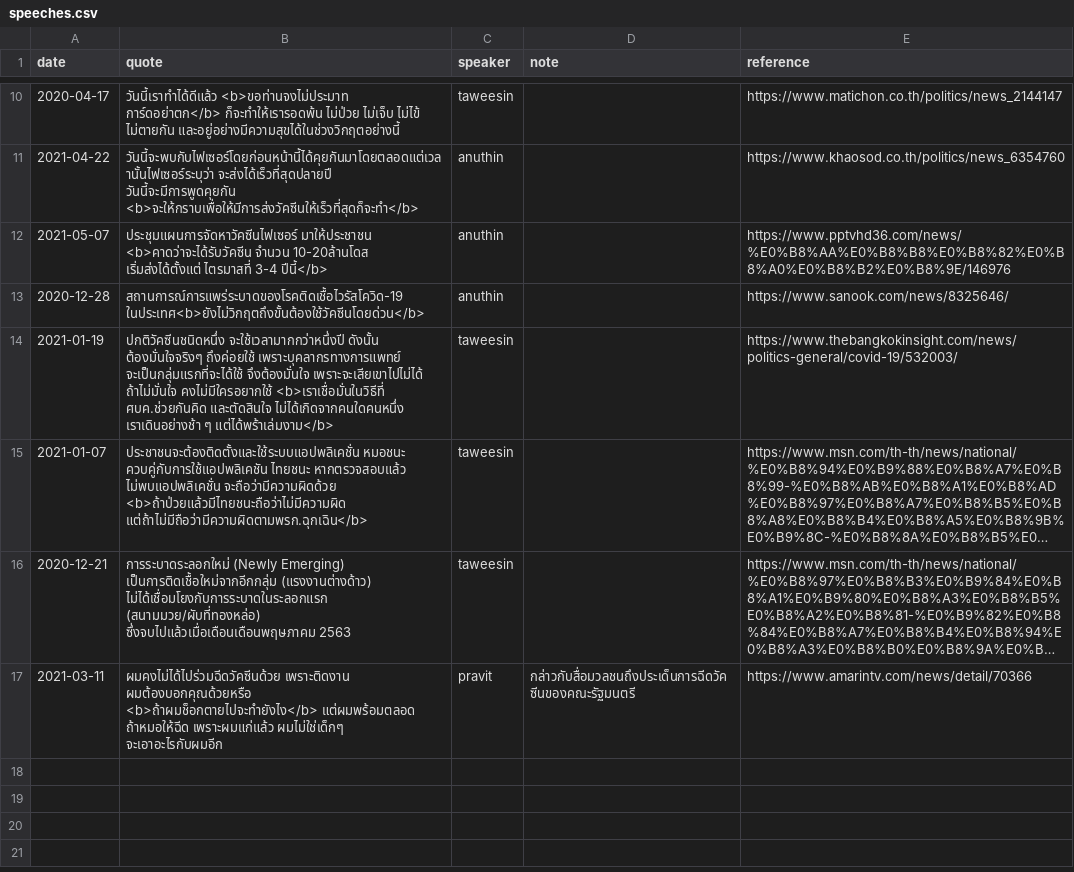
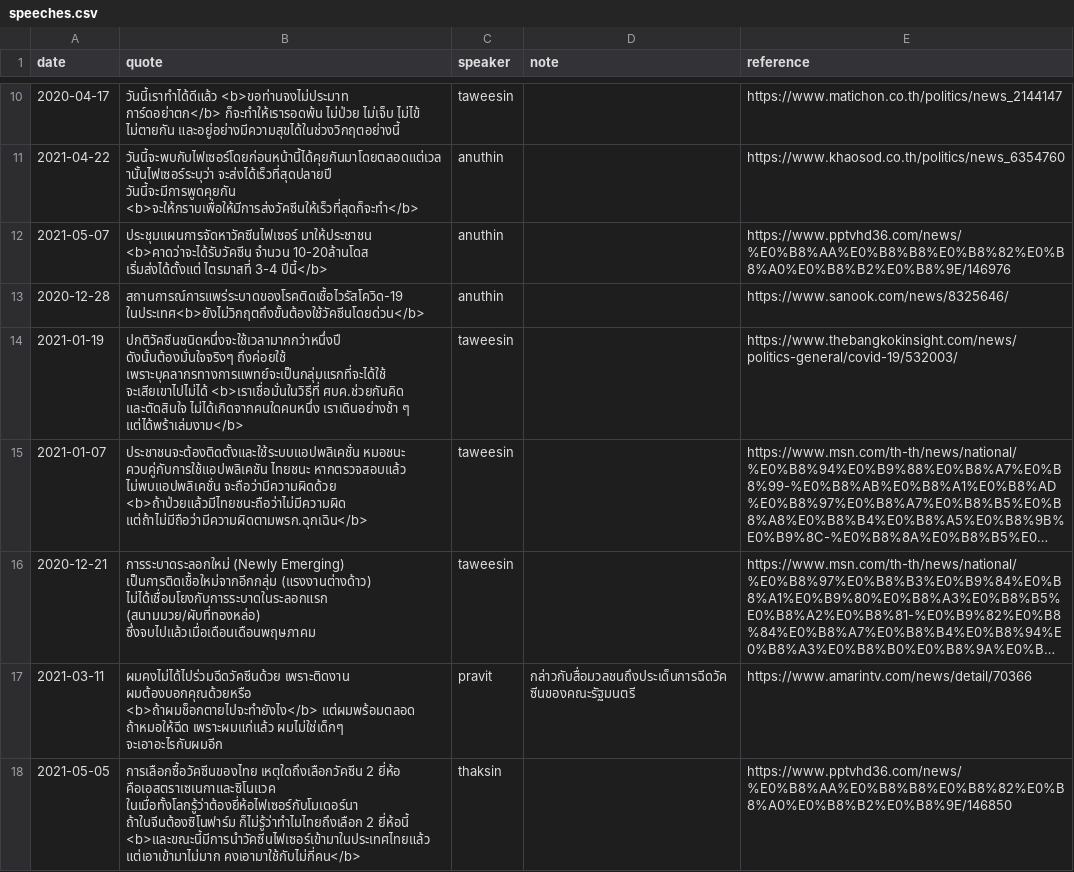
Before and after one commit to Th1nkK1D/ordinaryunfold, a CSV file: src/routes/th-covid-speech/_data/speeches.csv, drawn as a sheet; only a part is shown, gaps mark what is left out; long unchanged cells end in …; the diff covers the shown part only; the diff names each change by its address in the sheet, - before the commit and + after, or states it on an @@ line.

```diff
--- a/src/routes/th-covid-speech/_data/speeches.csv
+++ b/src/routes/th-covid-speech/_data/speeches.csv
-B14 (quote): ปกติวัคซีนชนิดหนึ่ง จะใช้เวลามากกว่าหนึ่งปี ดังนั้น ต้องมั่นใจจริงๆ ถึงค่อยใช้ เพราะบุคลากรทางการแพทย์ จะเป็นกลุ่มแรกที่จะได้ใช้ จึงต้องมั่นใจ เพราะจะเสียเขาไปไม่ได้ ถ้าไม่มั่นใจ คงไม่มีใครอยากใช้ <b>เราเชื่อมั่นในวิธีที่ ศบค.ช่วยกันคิด…
+B14 (quote): ปกติวัคซีนชนิดหนึ่งจะใช้เวลามากกว่าหนึ่งปี ดังนั้นต้องมั่นใจจริงๆ ถึงค่อยใช้ เพราะบุคลากรทางการแพทย์จะเป็นกลุ่มแรกที่จะได้ใช้ จะเสียเขาไปไม่ได้ <b>เราเชื่อมั่นในวิธีที่ ศบค.ช่วยกันคิด…
-B16 (quote): …(สนามมวย/ผับที่ทองหล่อ) ซึ่งจบไปแล้วเมื่อเดือนเดือนพฤษภาคม 2563
+B16 (quote): …(สนามมวย/ผับที่ทองหล่อ) ซึ่งจบไปแล้วเมื่อเดือนเดือนพฤษภาคม
+row 18: 2021-05-05 | การเลือกซื้อวัคซีนของไทย เหตุใดถึงเลือกวัคซีน 2 ยี่ห้อ คือเอสตราเซเนกาและซิโนแวค ในเมื่อทั้งโลกรู้ว่าต้องยี่ห้อไฟเซอร์กับโมเดอร์นา ถ้าในจีนต้องซิโนฟาร์ม ก็ไม่รู้ว่าทำไมไทยถึงเลือก 2 ยี่ห้อนี้ <b>และขณะนี้มีการนำวัคซีนไฟเซอร์เข้ามาในประเทศไทยแล้ว แต่เอาเข้ามาไม่มาก คงเอามาใช้กับไม่กี่คน</b> | thaksin |  | https://www.pptvhd36.com/news/%E0%B8%AA%E0%B8%B8%E0%B8%82%E0%B8%A0%E0%B8%B2%E0%B8%9E/146850
```
Also changed, not shown: 4 added rows and 3 edited cells elsewhere in this file, src/routes/th-covid-speech/_data/news.csv, src/routes/th-covid-speech/_data/speakers.csv, 3 other files.
